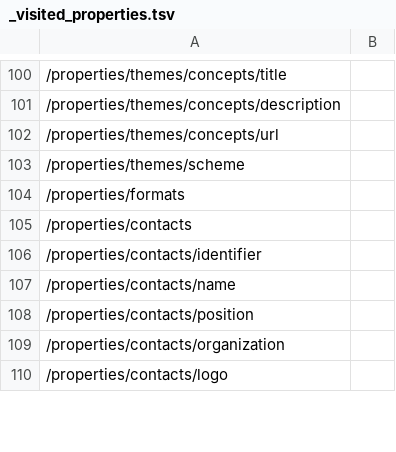
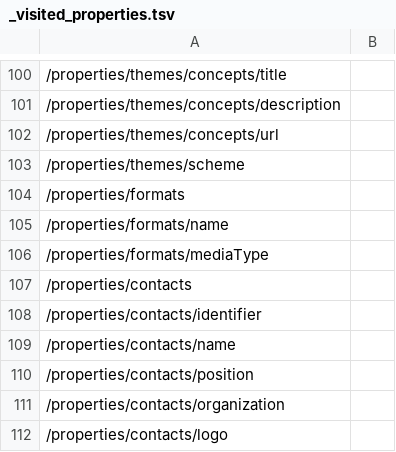
Before and after one commit to ogcincubator/bblocks-cc-profiles, a TSV file: build/annotated/profiles/cc/stac/extensions/geodcat-stac-tasl/_visited_properties.tsv, drawn as a sheet; only a part is shown, gaps mark what is left out; the diff names each change by its address in the sheet, - before the commit and + after, or states it on an @@ line.

Commit message:
Building blocks postprocessing

```diff
--- a/build/annotated/profiles/cc/stac/extensions/geodcat-stac-tasl/_visited_properties.tsv
+++ b/build/annotated/profiles/cc/stac/extensions/geodcat-stac-tasl/_visited_properties.tsv
+row 105: /properties/formats/name
+row 106: /properties/formats/mediaType
```
Also changed, not shown: build/annotated/profiles/cc/stac/extensions/stac-taslar/_visited_properties.tsv, 27 other files.
